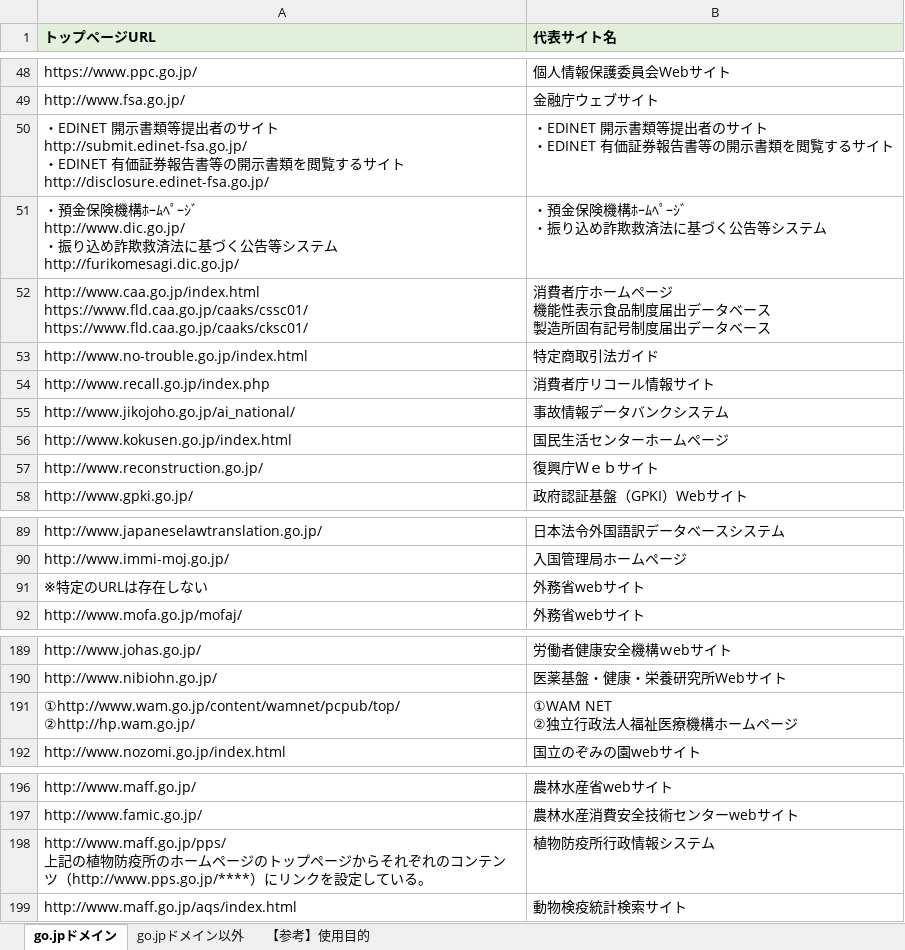
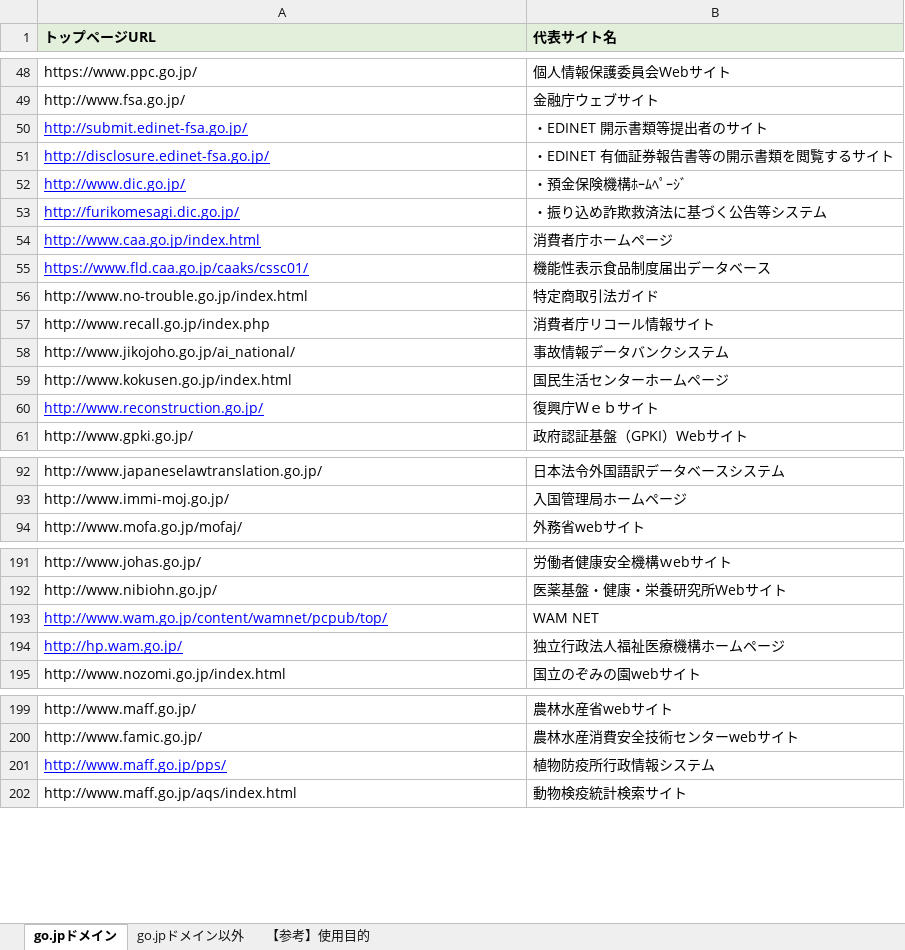
Before and after one commit to cysec-lab/pythonSSL, an Excel workbook: go.jp1.xlsx, sheet go.jpドメイン, drawn as a sheet; only a part is shown, gaps mark what is left out; values as stored, in another font and other column widths than the file's, no borders; removed rows and columns are numbered as before the commit, all else as after; ↵ is a line break in a cell; the diff names each change by its address in the sheet, - before the commit and + after, or states it on an @@ line.

```diff
--- a/go.jp1.xlsx (sheet go.jpドメイン)
+++ b/go.jp1.xlsx (sheet go.jpドメイン)
-row 50: ・EDINET 開示書類等提出者のサイト ↵ http://submit.edinet-fsa.go.jp/ ↵ ・EDINET 有価証券報告書等の開示書類を閲覧するサイト ↵ http://disclosure.edinet-fsa.go.jp/ | ・EDINET 開示書類等提出者のサイト ↵ ・EDINET 有価証券報告書等の開示書類を閲覧するサイト
-row 51: ・預金保険機構ﾎｰﾑﾍﾟｰｼﾞ ↵ http://www.dic.go.jp/ ↵ ・振り込め詐欺救済法に基づく公告等システム ↵ http://furikomesagi.dic.go.jp/ | ・預金保険機構ﾎｰﾑﾍﾟｰｼﾞ ↵ ・振り込め詐欺救済法に基づく公告等システム
-row 52: http://www.caa.go.jp/index.html ↵ https://www.fld.caa.go.jp/caaks/cssc01/ ↵ https://www.fld.caa.go.jp/caaks/cksc01/ | 消費者庁ホームページ ↵ 機能性表示食品制度届出データベース ↵ 製造所固有記号制度届出データベース
+row 50: http://submit.edinet-fsa.go.jp/ | ・EDINET 開示書類等提出者のサイト
+row 51: http://disclosure.edinet-fsa.go.jp/ | ・EDINET 有価証券報告書等の開示書類を閲覧するサイト
+row 52: http://www.dic.go.jp/ | ・預金保険機構ﾎｰﾑﾍﾟｰｼﾞ
+row 53: http://furikomesagi.dic.go.jp/ | ・振り込め詐欺救済法に基づく公告等システム
+row 54: http://www.caa.go.jp/index.html | 消費者庁ホームページ
+row 55: https://www.fld.caa.go.jp/caaks/cssc01/ | 機能性表示食品制度届出データベース
@@ A60 underline: off → on, text colour: black → #0000FF @@
-row 91: ※特定のURLは存在しない | 外務省webサイト
-row 191: ①http://www.wam.go.jp/content/wamnet/pcpub/top/ ↵ ②http://hp.wam.go.jp/ | ①WAM NET ↵ ②独立行政法人福祉医療機構ホームページ
+row 193: http://www.wam.go.jp/content/wamnet/pcpub/top/ | WAM NET
+row 194: http://hp.wam.go.jp/ | 独立行政法人福祉医療機構ホームページ
-A201 (トップページURL): http://www.maff.go.jp/pps/ ↵ 上記の植物防疫所のホームページのトップページからそれぞれのコンテンツ（http://www.pps.go.jp/****）にリンクを設定している。
+A201 (トップページURL): http://www.maff.go.jp/pps/
@@ A201 underline: off → on, text colour: black → #0000FF @@
```
Also changed, not shown: 2 other files.
